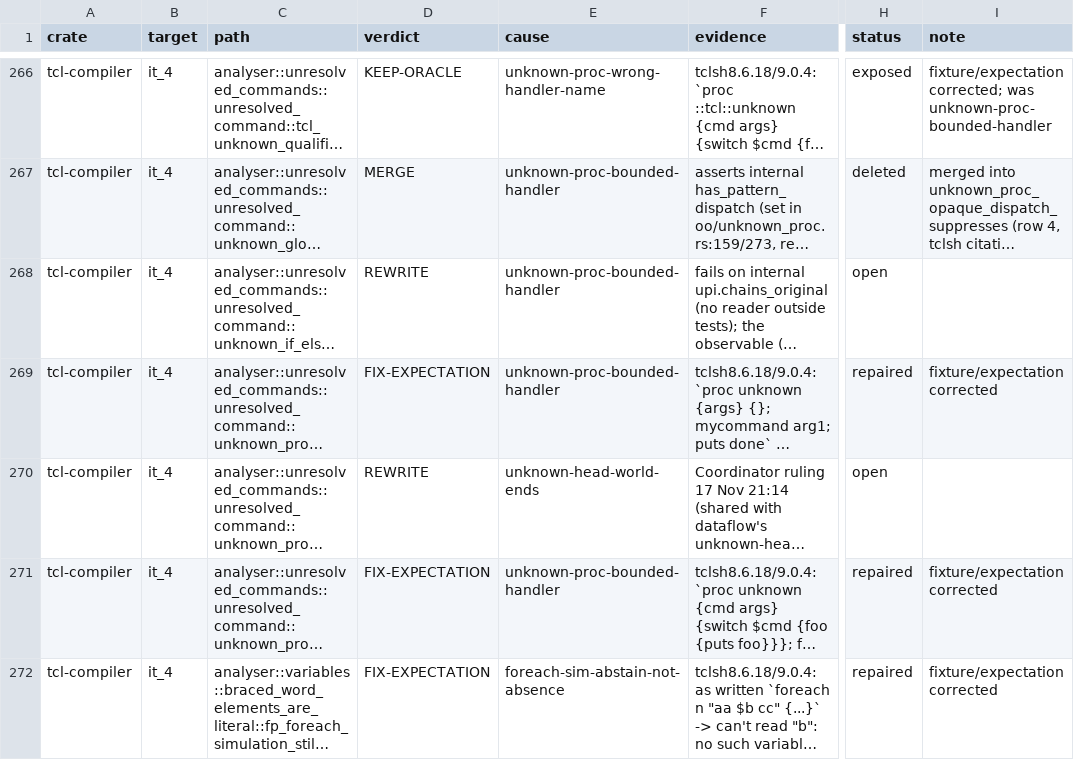
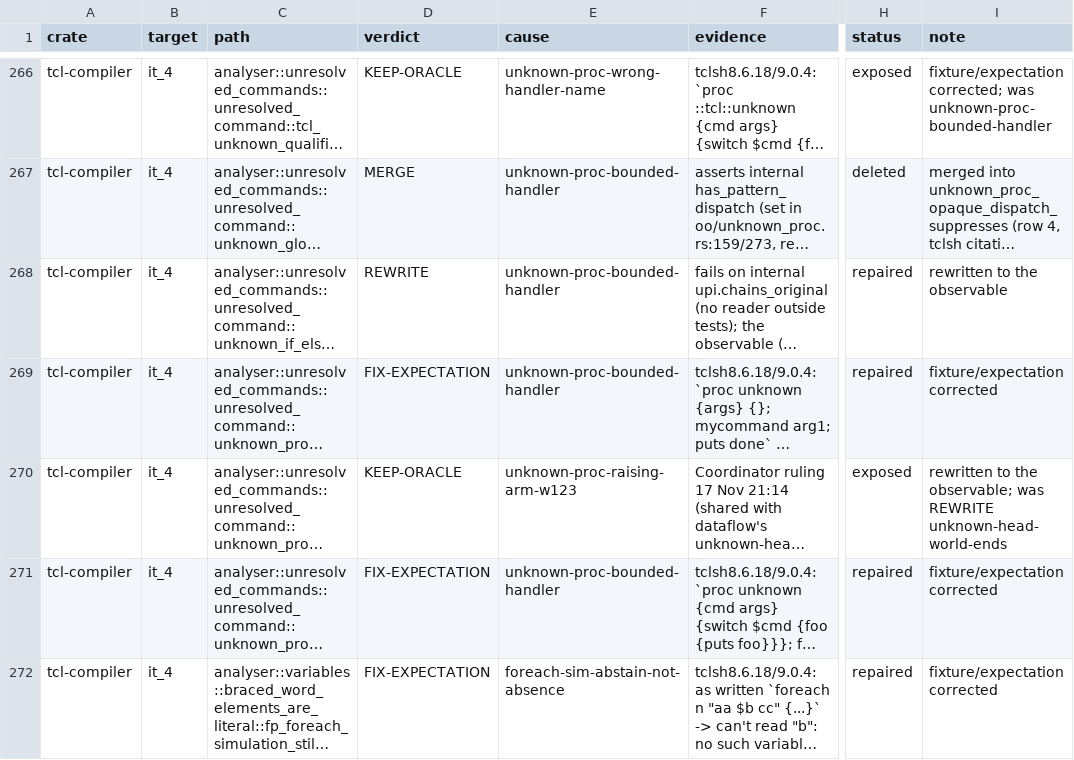
Before and after one commit to bitwisecook/tcl-lsp, a TSV file: docs/work/test-scrub/ledger/diagnostics.tsv, drawn as a sheet; only a part is shown, gaps mark what is left out; long unchanged cells end in …; the diff names each change by its address in the sheet, - before the commit and + after, or states it on an @@ line.

```diff
--- a/docs/work/test-scrub/ledger/diagnostics.tsv
+++ b/docs/work/test-scrub/ledger/diagnostics.tsv
-H268 (status): open
+H268 (status): repaired
-I268 (note): (empty)
+I268 (note): rewritten to the observable
-D270 (verdict): REWRITE
+D270 (verdict): KEEP-ORACLE
-E270 (cause): unknown-head-world-ends
+E270 (cause): unknown-proc-raising-arm-w123
-H270 (status): open
+H270 (status): exposed
-I270 (note): (empty)
+I270 (note): rewritten to the observable; was REWRITE unknown-head-world-ends
```
Also changed, not shown: 1 other file.
